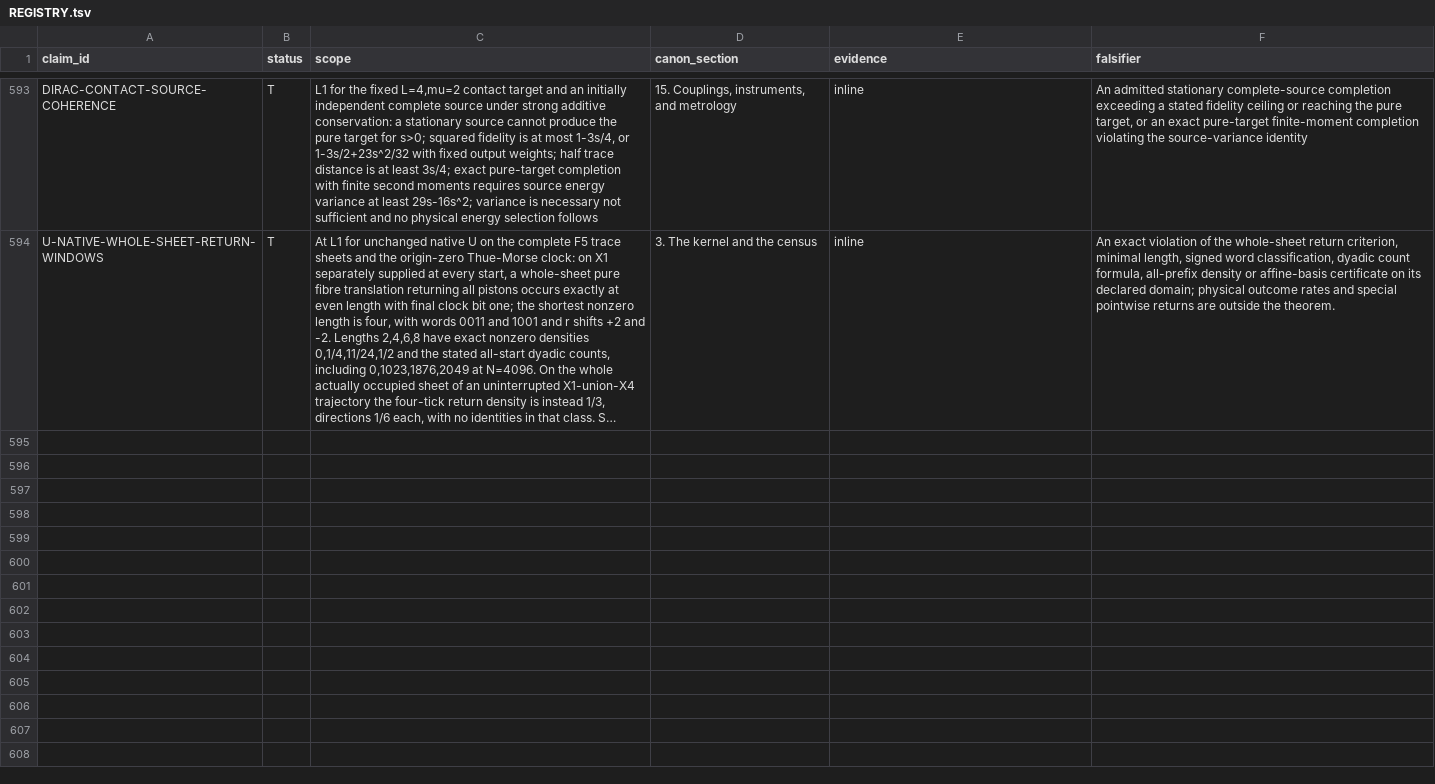
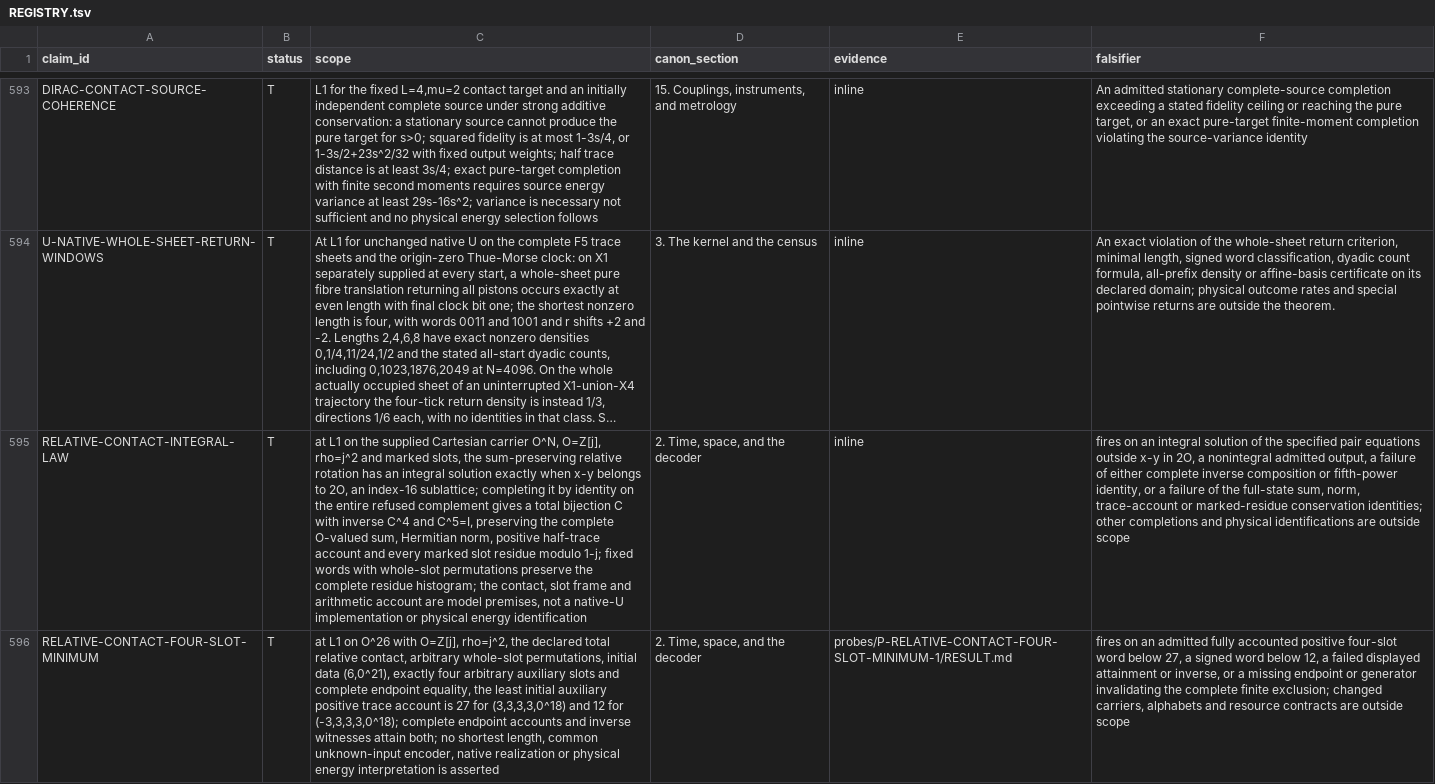
Before and after one commit to mathorn1973/twist-j, a TSV file: canon/REGISTRY.tsv, drawn as a sheet; only a part is shown, gaps mark what is left out; long unchanged cells end in …; the diff covers the shown part only; the diff names each change by its address in the sheet, - before the commit and + after, or states it on an @@ line.

Commit message:
Fold reviewed integral contact and four-slot preparation bounds into Canon v107
Four conditional L1 theorems and one open compatible apparatus contract. Preserve all 593 prior claims and all source pins. Add exact contact audit and preserve 192 historical structural predicates with eight v107 guards. Independent source acceptance and final working review recorded; complete candidate execution follows the public pin.

```diff
--- a/canon/REGISTRY.tsv
+++ b/canon/REGISTRY.tsv
+row 595: RELATIVE-CONTACT-INTEGRAL-LAW | T | at L1 on the supplied Cartesian carrier O^N, O=Z[j], rho=j^2 and marked slots, the sum-preserving relative rotation has an integral solution exactly when x-y belongs to 2O, an index-16 sublattice; completing it by identity on the entire refused complement gives a total bijection C with inverse C^4 and C^5=I, preserving the complete O-valued sum, Hermitian norm, positive half-trace account and every marked slot residue modulo 1-j; fixed words with whole-slot permutations preserve the complete residue histogram; the contact, slot frame and arithmetic account are model premises, not a native-U implementation or physical energy identification | 2. Time, space, and the decoder | inline | fires on an integral solution of the specified pair equations outside x-y in 2O, a nonintegral admitted output, a failure of either complete inverse composition or fifth-power identity, or a failure of the full-state sum, norm, trace-account or marked-residue conservation identities; other completions and physical identifications are outside scope
+row 596: RELATIVE-CONTACT-FOUR-SLOT-MINIMUM | T | at L1 on O^26 with O=Z[j], rho=j^2, the declared total relative contact, arbitrary whole-slot permutations, initial data (6,0^21), exactly four arbitrary auxiliary slots and complete endpoint equality, the least initial auxiliary positive trace account is 27 for (3,3,3,3,0^18) and 12 for (-3,3,3,3,0^18); complete endpoint accounts and inverse witnesses attain both; no shortest length, common unknown-input encoder, native realization or physical energy interpretation is asserted | 2. Time, space, and the decoder | probes/P-RELATIVE-CONTACT-FOUR-SLOT-MINIMUM-1/RESULT.md | fires on an admitted fully accounted positive four-slot word below 27, a signed word below 12, a failed displayed attainment or inverse, or a missing endpoint or generator invalidating the complete finite exclusion; changed carriers, alphabets and resource contracts are outside scope
```
Also changed, not shown: 3 added rows elsewhere in this file, canon/CORE_SELECTION.tsv, canon/DEPENDENCIES.tsv, 18 other files.
